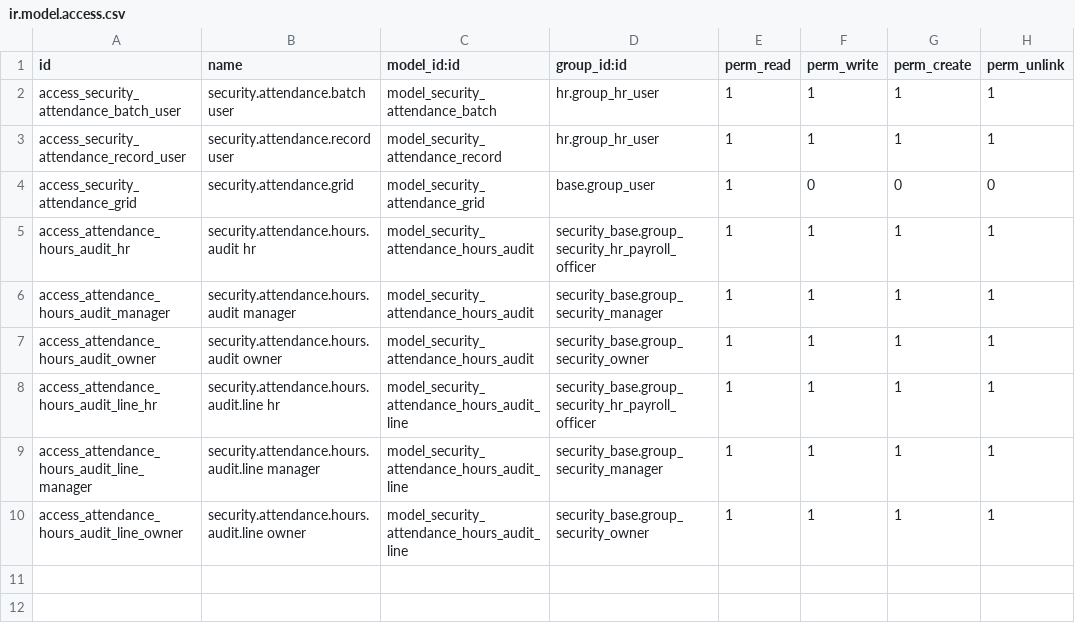
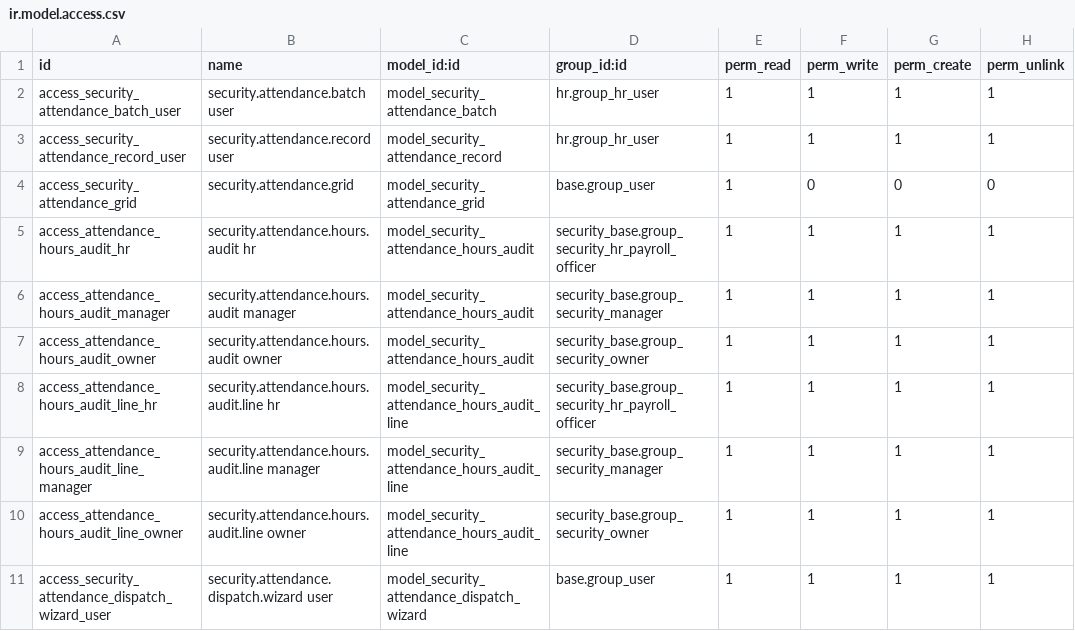
Before and after one commit to creativesites/DogFrce-Security-Services-Custom-Odoo-Modules, a CSV file: custom_addons/security_attendance/security/ir.model.access.csv, drawn as a sheet.

Commit message:
feat(rostering): Phase 2 - AWOL relief dispatch wizard and unified manager roster attendance API

```diff
--- a/custom_addons/security_attendance/security/ir.model.access.csv
+++ b/custom_addons/security_attendance/security/ir.model.access.csv
@@ -10 +10,2 @@ access_attendance_hours_audit_line_manager,security.attendance.hours.audit.line
 access_attendance_hours_audit_line_owner,security.attendance.hours.audit.line owner,model_security_attendance_hours_audit_line,security_base.group_security_owner,1,1,1,1
+access_security_attendance_dispatch_wizard_user,security.attendance.dispatch.wizard user,model_security_attendance_dispatch_wizard,base.group_user,1,1,1,1
```
Also changed, not shown: 3 other files.
